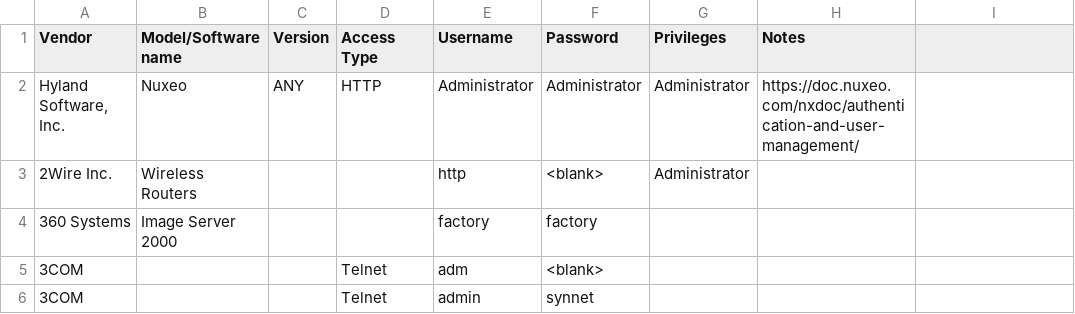
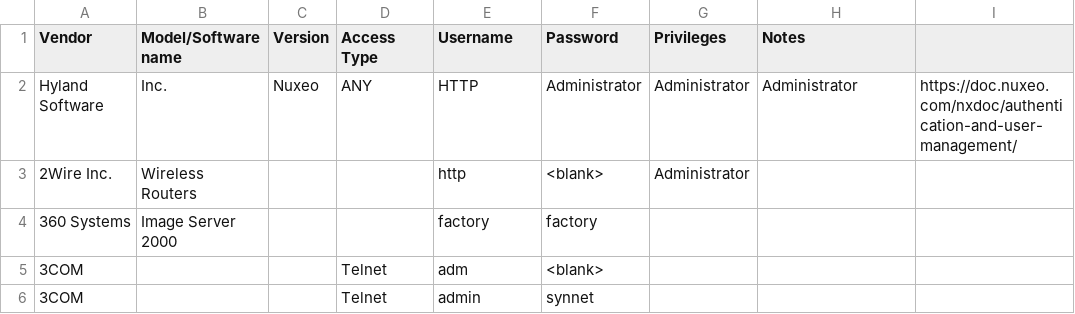
Before and after one commit to many-passwords/many-passwords, a CSV file: passwords.csv, drawn as a sheet; only a part is shown.

Commit message:
Remove quotes (display problem on website)

```diff
--- a/passwords.csv
+++ b/passwords.csv
@@ -1,3 +1,3 @@
 Vendor,Model/Software name,Version,Access Type,Username,Password,Privileges,Notes
-"Hyland Software, Inc.",Nuxeo,ANY,HTTP,Administrator,Administrator,Administrator,https://doc.nuxeo.com/nxdoc/authentication-and-user-management/
+Hyland Software, Inc.,Nuxeo,ANY,HTTP,Administrator,Administrator,Administrator,https://doc.nuxeo.com/nxdoc/authentication-and-user-management/
 2Wire Inc.,Wireless Routers,,,http,<blank>,Administrator,
```
